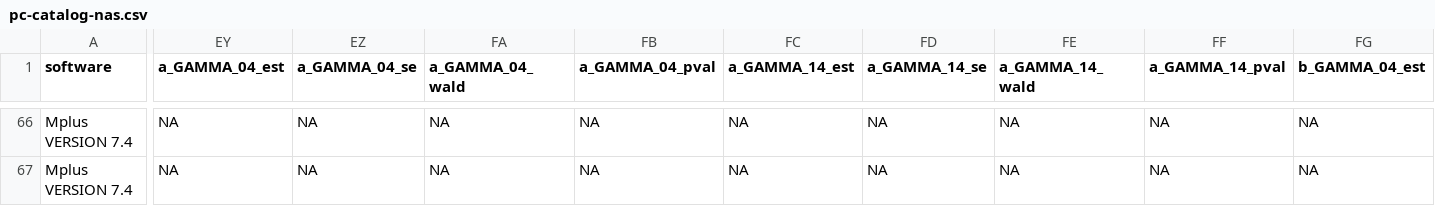
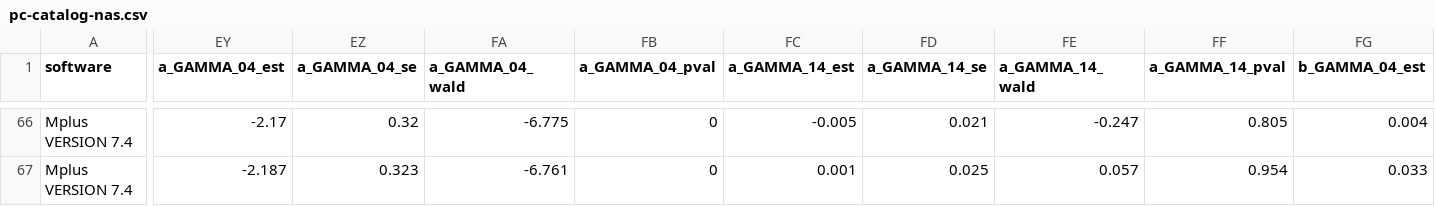
Before and after one commit to IALSA/IALSA-2015-Portland, a CSV file: data/shared/phys-cog/pc-catalog-nas.csv, drawn as a sheet; only a part is shown, gaps mark what is left out; the diff covers the shown part only; the diff names each change by its address in the sheet, - before the commit and + after, or states it on an @@ line.

```diff
--- a/data/shared/phys-cog/pc-catalog-nas.csv
+++ b/data/shared/phys-cog/pc-catalog-nas.csv
-EY66 (a_GAMMA_04_est): NA
+EY66 (a_GAMMA_04_est): -2.17
-EZ66 (a_GAMMA_04_se): NA
+EZ66 (a_GAMMA_04_se): 0.32
-FA66 (a_GAMMA_04_wald): NA
+FA66 (a_GAMMA_04_wald): -6.775
-FB66:FB67 (a_GAMMA_04_pval): NA
+FB66:FB67 (a_GAMMA_04_pval): 0
-FC66 (a_GAMMA_14_est): NA
+FC66 (a_GAMMA_14_est): -0.005
-FD66 (a_GAMMA_14_se): NA
+FD66 (a_GAMMA_14_se): 0.021
-FE66 (a_GAMMA_14_wald): NA
+FE66 (a_GAMMA_14_wald): -0.247
-FF66 (a_GAMMA_14_pval): NA
+FF66 (a_GAMMA_14_pval): 0.805
-FG66 (b_GAMMA_04_est): NA
+FG66 (b_GAMMA_04_est): 0.004
-EY67 (a_GAMMA_04_est): NA
+EY67 (a_GAMMA_04_est): -2.187
-EZ67 (a_GAMMA_04_se): NA
+EZ67 (a_GAMMA_04_se): 0.323
-FA67 (a_GAMMA_04_wald): NA
+FA67 (a_GAMMA_04_wald): -6.761
-FC67 (a_GAMMA_14_est): NA
+FC67 (a_GAMMA_14_est): 0.001
-FD67 (a_GAMMA_14_se): NA
+FD67 (a_GAMMA_14_se): 0.025
-FE67 (a_GAMMA_14_wald): NA
+FE67 (a_GAMMA_14_wald): 0.057
-FF67 (a_GAMMA_14_pval): NA
+FF67 (a_GAMMA_14_pval): 0.954
-FG67 (b_GAMMA_04_est): NA
+FG67 (b_GAMMA_04_est): 0.033
```
Also changed, not shown: 110 edited cells elsewhere in this file, 12 other files.
